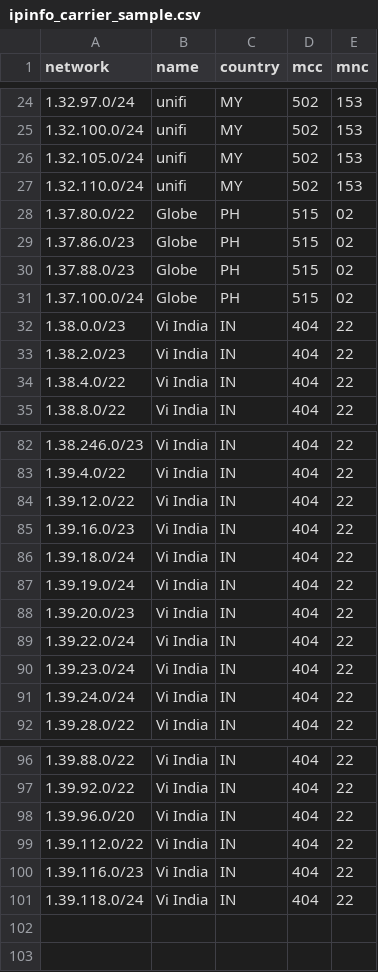
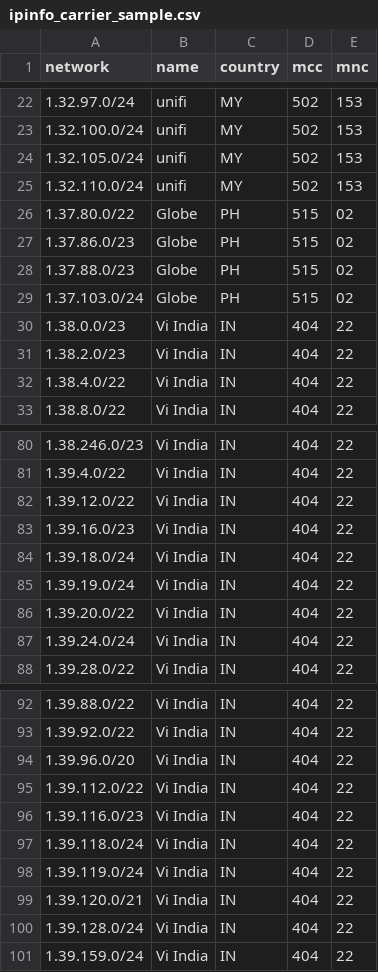
Before and after one commit to ipinfo/sample-database, a CSV file: IP to Mobile Carrier/ipinfo_carrier_sample.csv, drawn as a sheet; only a part is shown, gaps mark what is left out; the diff covers the shown part only.

```diff
--- a/IP to Mobile Carrier/ipinfo_carrier_sample.csv
+++ b/IP to Mobile Carrier/ipinfo_carrier_sample.csv
@@ -30,3 +28,3 @@ network,name,country,mcc,mnc
 1.37.88.0/23,Globe,PH,515,02
-1.37.100.0/24,Globe,PH,515,02
+1.37.103.0/24,Globe,PH,515,02
 1.38.0.0/23,Vi India,IN,404,22
@@ -87,5 +85,3 @@ network,name,country,mcc,mnc
 1.39.19.0/24,Vi India,IN,404,22
-1.39.20.0/23,Vi India,IN,404,22
-1.39.22.0/24,Vi India,IN,404,22
-1.39.23.0/24,Vi India,IN,404,22
+1.39.20.0/22,Vi India,IN,404,22
 1.39.24.0/24,Vi India,IN,404,22
@@ -101 +97,5 @@ network,name,country,mcc,mnc
 1.39.118.0/24,Vi India,IN,404,22
+1.39.119.0/24,Vi India,IN,404,22
+1.39.120.0/21,Vi India,IN,404,22
+1.39.128.0/24,Vi India,IN,404,22
+1.39.159.0/24,Vi India,IN,404,22
```
Also changed, not shown: 4 added rows, 6 removed rows and 2 edited cells elsewhere in this file, IP to Country/ip_country_sample.csv, IP to Mobile Carrier/ip_carrier_sample.csv, 26 other files.
